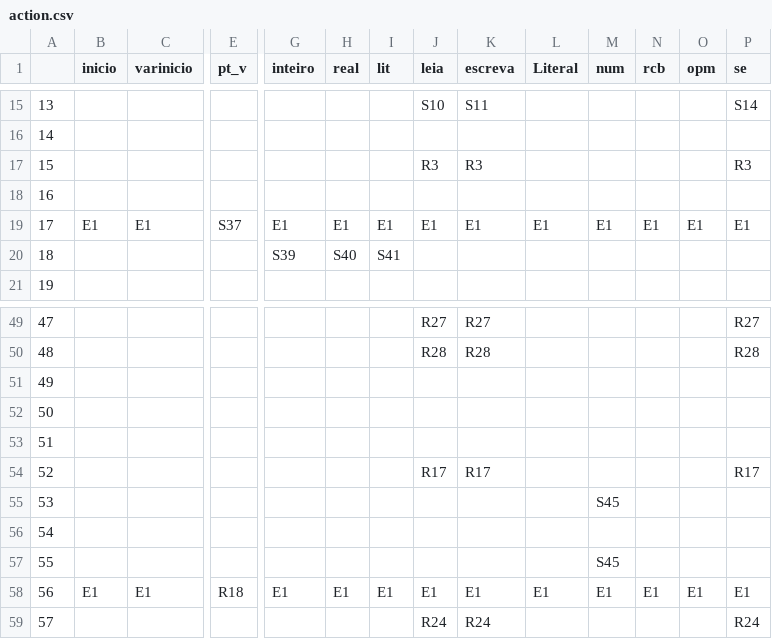
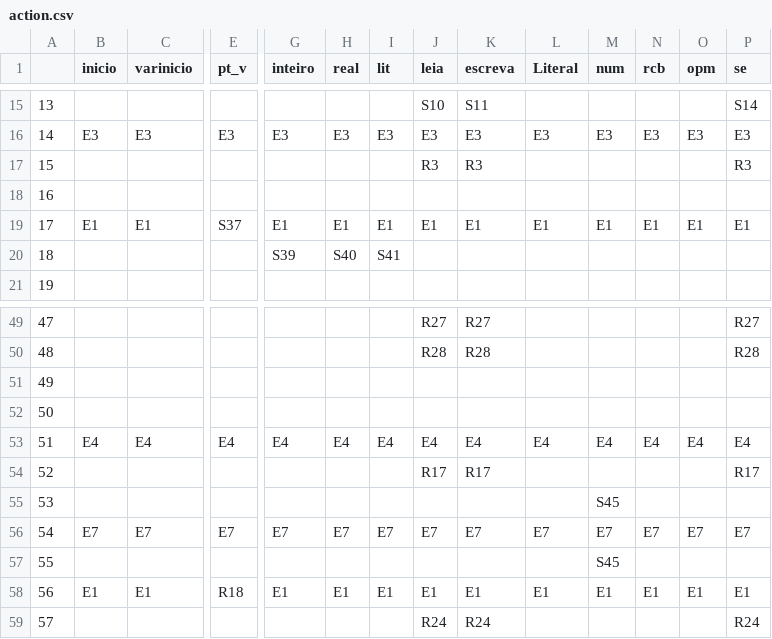
Before and after one commit to RafRunner/CompiladorMgol, a CSV file: res/analisadorSintatico/action.csv, drawn as a sheet; only a part is shown, gaps mark what is left out; the diff covers the shown part only; the diff names each change by its address in the sheet, - before the commit and + after, or states it on an @@ line.

```diff
--- a/res/analisadorSintatico/action.csv
+++ b/res/analisadorSintatico/action.csv
-B16 (inicio): (empty)
+B16 (inicio): E3
-C16 (varinicio): (empty)
+C16 (varinicio): E3
-E16 (pt_v): (empty)
+E16 (pt_v): E3
-G16 (inteiro): (empty)
+G16 (inteiro): E3
-H16 (real): (empty)
+H16 (real): E3
-I16 (lit): (empty)
+I16 (lit): E3
-J16 (leia): (empty)
+J16 (leia): E3
-K16 (escreva): (empty)
+K16 (escreva): E3
-L16 (Literal): (empty)
+L16 (Literal): E3
-M16 (num): (empty)
+M16 (num): E3
-N16 (rcb): (empty)
+N16 (rcb): E3
-O16 (opm): (empty)
+O16 (opm): E3
-P16 (se): (empty)
+P16 (se): E3
-B53 (inicio): (empty)
+B53 (inicio): E4
-C53 (varinicio): (empty)
+C53 (varinicio): E4
-E53 (pt_v): (empty)
+E53 (pt_v): E4
-G53 (inteiro): (empty)
+G53 (inteiro): E4
-H53 (real): (empty)
+H53 (real): E4
-I53 (lit): (empty)
+I53 (lit): E4
-J53 (leia): (empty)
+J53 (leia): E4
-K53 (escreva): (empty)
+K53 (escreva): E4
-L53 (Literal): (empty)
+L53 (Literal): E4
-M53 (num): (empty)
+M53 (num): E4
-N53 (rcb): (empty)
+N53 (rcb): E4
-O53 (opm): (empty)
+O53 (opm): E4
-P53 (se): (empty)
+P53 (se): E4
-B56 (inicio): (empty)
+B56 (inicio): E7
-C56 (varinicio): (empty)
+C56 (varinicio): E7
-E56 (pt_v): (empty)
+E56 (pt_v): E7
-G56 (inteiro): (empty)
+G56 (inteiro): E7
-H56 (real): (empty)
+H56 (real): E7
-I56 (lit): (empty)
+I56 (lit): E7
-J56 (leia): (empty)
+J56 (leia): E7
-K56 (escreva): (empty)
+K56 (escreva): E7
-L56 (Literal): (empty)
+L56 (Literal): E7
-M56 (num): (empty)
+M56 (num): E7
-N56 (rcb): (empty)
+N56 (rcb): E7
-O56 (opm): (empty)
+O56 (opm): E7
-P56 (se): (empty)
+P56 (se): E7
```
Also changed, not shown: 133 edited cells elsewhere in this file, 6 other files.
